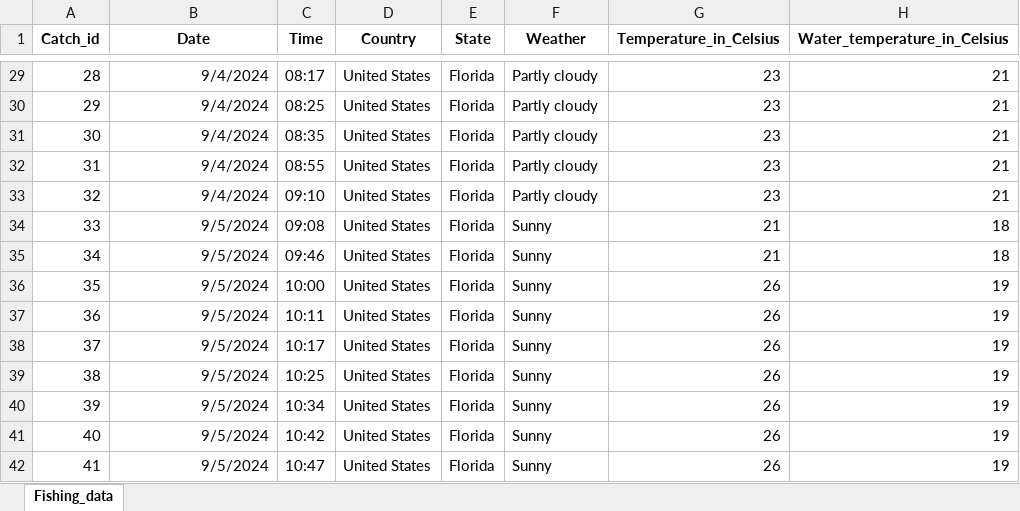
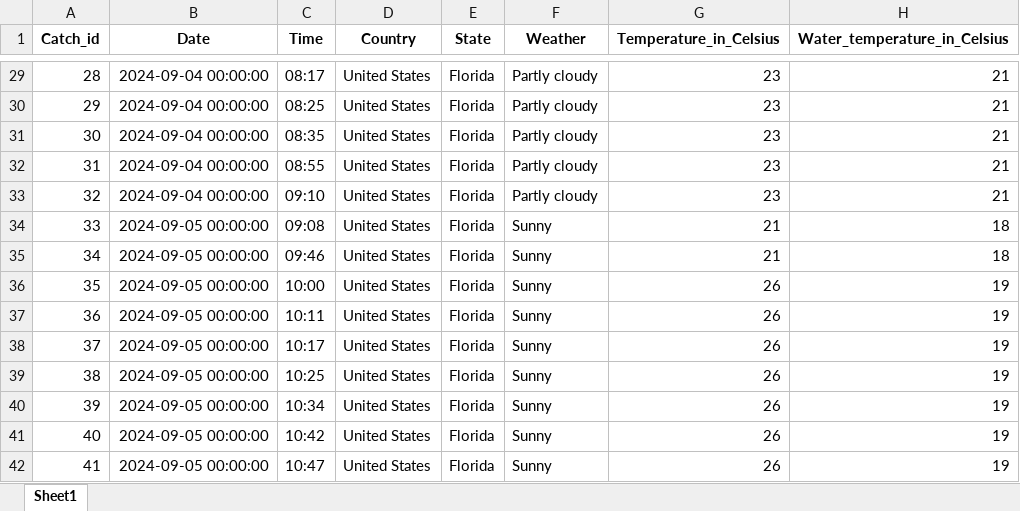
Before and after one commit to JoseP055/Fishing_Data_Collector, an Excel workbook: fishing_data.xlsx, sheet Sheet1, drawn as a sheet; only a part is shown, gaps mark what is left out; values as stored, in another font and other column widths than the file's, no borders; the diff covers the shown part only; the diff names each change by its address in the sheet, - before the commit and + after, or states it on an @@ line.

```diff
--- a/fishing_data.xlsx (sheet Sheet1)
+++ b/fishing_data.xlsx (sheet Sheet1)
-sheet tab: Fishing_data
+sheet tab: Sheet1
-B29:B33 (Date): 9/4/2024
+B29:B33 (Date): 2024-09-04 00:00:00
-B34:B42 (Date): 9/5/2024
+B34:B42 (Date): 2024-09-05 00:00:00
```
Also changed, not shown: 31 added rows and 35 edited cells elsewhere in this sheet.
